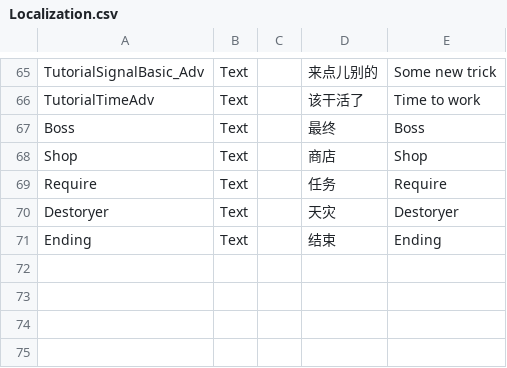
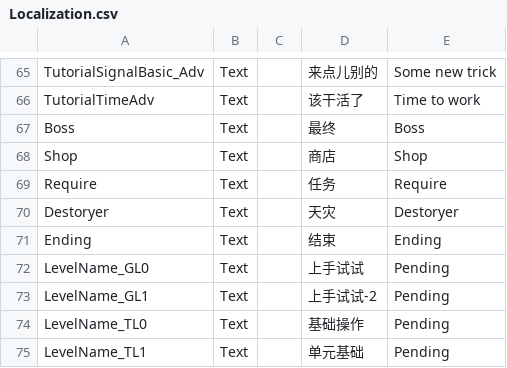
Before and after one commit to yanyoumo/R.O.O.T_Unity, a CSV file: ROOT_demo/Assets/Localization.csv, drawn as a sheet; only a part is shown, gaps mark what is left out.

```diff
--- a/ROOT_demo/Assets/Localization.csv
+++ b/ROOT_demo/Assets/Localization.csv
@@ -87 +87,5 @@ Destoryer,Text,,天灾,Destoryer
 Ending,Text,,结束,Ending
+LevelName_GL0,Text,,上手试试,Pending
+LevelName_GL1,Text,,上手试试-2,Pending
+LevelName_TL0,Text,,基础操作,Pending
+LevelName_TL1,Text,,单元基础,Pending
```
Also changed, not shown: 14 other files.
